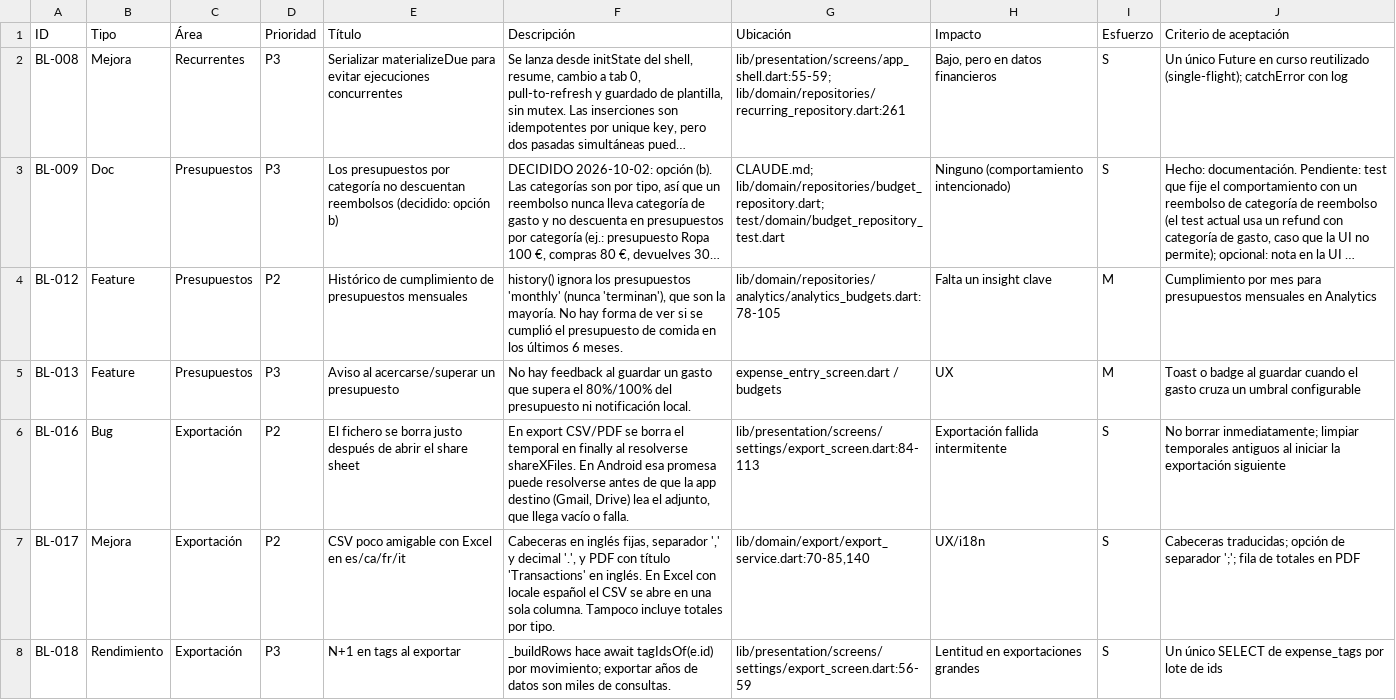
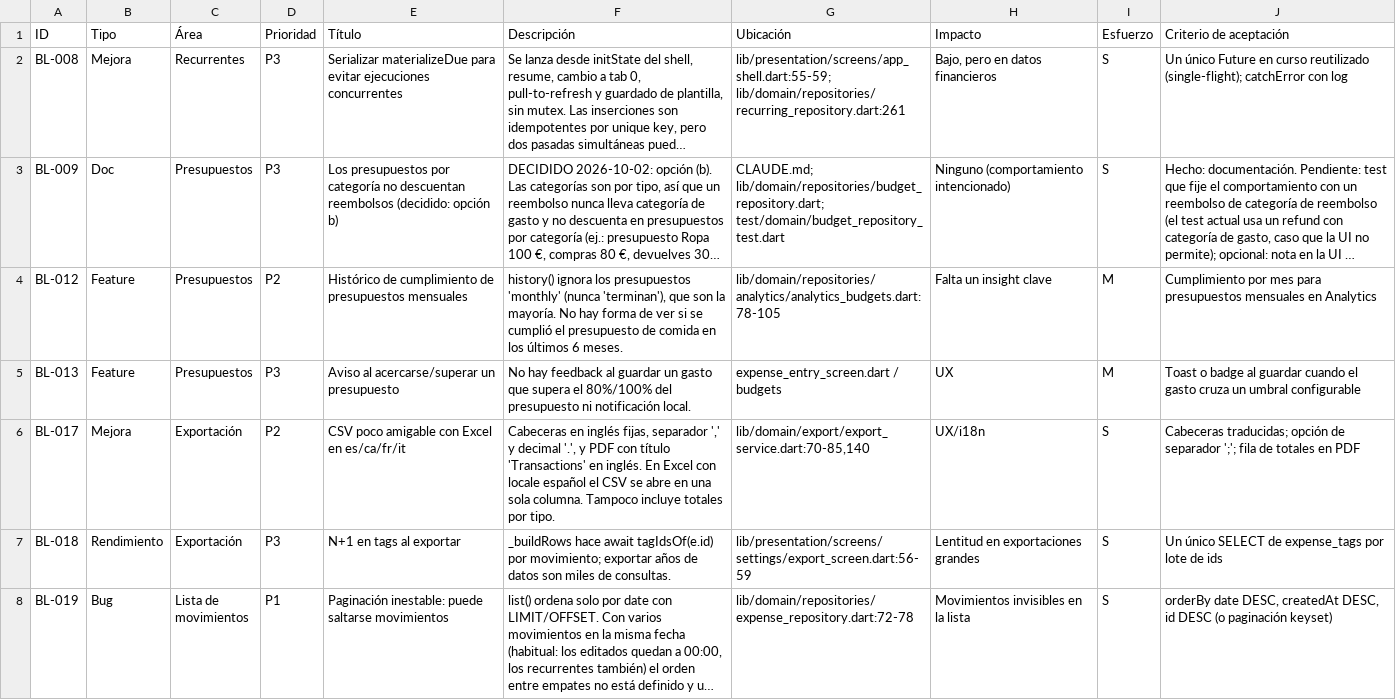
Before and after one commit to danielhoyosceldran/despeses, a CSV file: docs/backlog.csv, drawn as a sheet; only a part is shown; the shorter side is filled out with more unchanged rows; long unchanged cells end in ….

```diff
--- a/docs/backlog.csv
+++ b/docs/backlog.csv
@@ -5,3 +5,2 @@
 "BL-013","Feature","Presupuestos","P3","Aviso al acercarse/superar un presupuesto","No hay feedback al guardar un gasto que supera el 80%/100% del presupuesto ni notificación local.","expense_entry_screen.dart / budgets","UX","M","Toast o badge al guardar cuando el gasto cruza un umbral configurable"
-"BL-016","Bug","Exportación","P2","El fichero se borra justo después de abrir el share sheet","En export CSV/PDF se borra el temporal en finally al resolverse shareXFiles. En Android esa promesa puede resolverse antes de que la app destino (Gmail, Drive) lea el adjunto, que llega vacío o falla.","lib/presentation/screens/settings/export_screen.dart:84-113","Exportación fallida intermitente","S","No borrar inmediatamente; limpiar temporales antiguos al iniciar la exportación siguiente"
 "BL-017","Mejora","Exportación","P2","CSV poco amigable con Excel en es/ca/fr/it","Cabeceras en inglés fijas, separador ',' y decimal '.', y PDF con título 'Transactions' en inglés. En Excel con locale español el CSV se abre en una sola columna. Tampoco incluye totales por tipo.","lib/domain/export/export_service.dart:70-85,140","UX/i18n","S","Cabeceras traducidas; opción de separador ';'; fila de totales en PDF"
```
Also changed, not shown: 1 other file.
